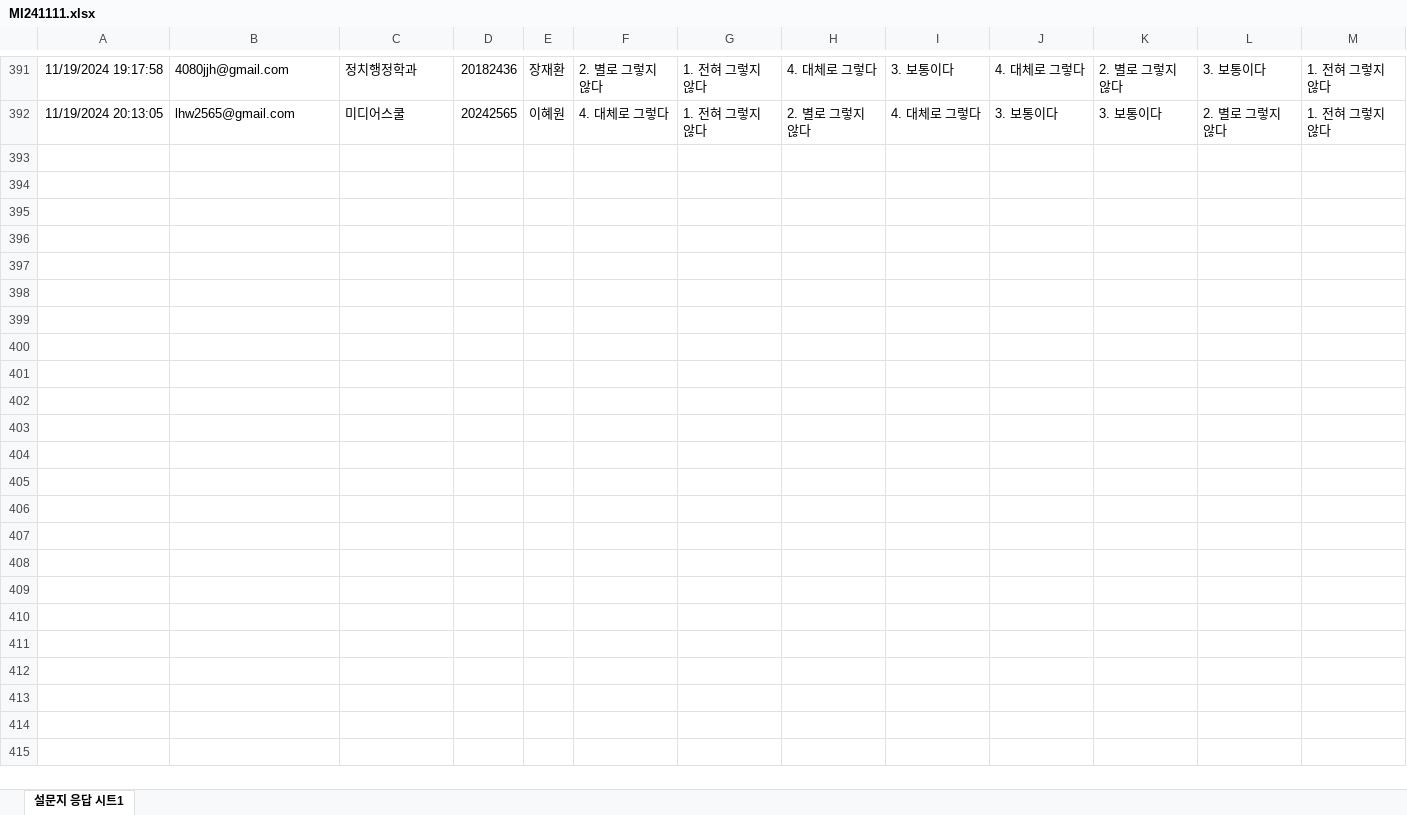
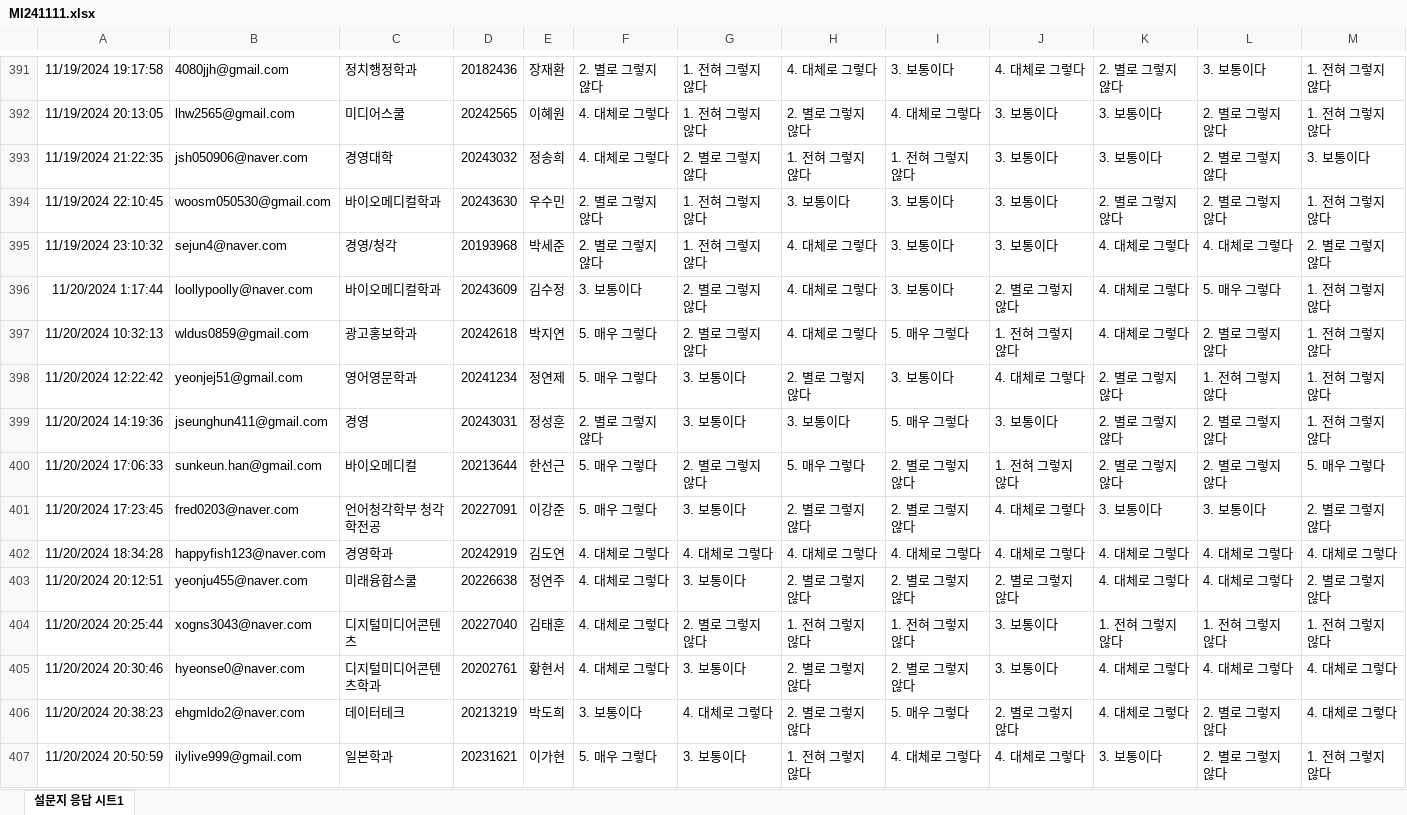
Before and after one commit to kwlee58/class202501, an Excel workbook: R/data/MI241111.xlsx, sheet 설문지 응답 시트1, drawn as a sheet; only a part is shown, gaps mark what is left out; values as stored, in another font and other column widths than the file's, no borders; table styles not drawn; rows hold the shown columns only; the diff names each change by its address in the sheet, - before the commit and + after, or states it on an @@ line.

```diff
--- a/R/data/MI241111.xlsx (sheet 설문지 응답 시트1)
+++ b/R/data/MI241111.xlsx (sheet 설문지 응답 시트1)
+row 393: 11/19/2024 21:22:35 | jsh050906@naver.com | 경영대학 | 20243032 | 정송희 | 4. 대체로 그렇다 | 2. 별로 그렇지 않다 | 1. 전혀 그렇지 않다 | 1. 전혀 그렇지 않다 | 3. 보통이다 | 3. 보통이다 | 2. 별로 그렇지 않다 | 3. 보통이다
+row 394: 11/19/2024 22:10:45 | woosm050530@gmail.com | 바이오메디컬학과 | 20243630 | 우수민 | 2. 별로 그렇지 않다 | 1. 전혀 그렇지 않다 | 3. 보통이다 | 3. 보통이다 | 3. 보통이다 | 2. 별로 그렇지 않다 | 2. 별로 그렇지 않다 | 1. 전혀 그렇지 않다
+row 395: 11/19/2024 23:10:32 | sejun4@naver.com | 경영/청각 | 20193968 | 박세준 | 2. 별로 그렇지 않다 | 1. 전혀 그렇지 않다 | 4. 대체로 그렇다 | 3. 보통이다 | 3. 보통이다 | 4. 대체로 그렇다 | 4. 대체로 그렇다 | 2. 별로 그렇지 않다
+row 396: 11/20/2024 1:17:44 | loollypoolly@naver.com | 바이오메디컬학과 | 20243609 | 김수정 | 3. 보통이다 | 2. 별로 그렇지 않다 | 4. 대체로 그렇다 | 3. 보통이다 | 2. 별로 그렇지 않다 | 4. 대체로 그렇다 | 5. 매우 그렇다 | 1. 전혀 그렇지 않다
+row 397: 11/20/2024 10:32:13 | wldus0859@gmail.com | 광고홍보학과 | 20242618 | 박지연 | 5. 매우 그렇다 | 2. 별로 그렇지 않다 | 4. 대체로 그렇다 | 5. 매우 그렇다 | 1. 전혀 그렇지 않다 | 4. 대체로 그렇다 | 2. 별로 그렇지 않다 | 1. 전혀 그렇지 않다
+row 398: 11/20/2024 12:22:42 | yeonjej51@gmail.com | 영어영문학과 | 20241234 | 정연제 | 5. 매우 그렇다 | 3. 보통이다 | 2. 별로 그렇지 않다 | 3. 보통이다 | 4. 대체로 그렇다 | 2. 별로 그렇지 않다 | 1. 전혀 그렇지 않다 | 1. 전혀 그렇지 않다
+row 399: 11/20/2024 14:19:36 | jseunghun411@gmail.com | 경영 | 20243031 | 정성훈 | 2. 별로 그렇지 않다 | 3. 보통이다 | 3. 보통이다 | 5. 매우 그렇다 | 3. 보통이다 | 2. 별로 그렇지 않다 | 2. 별로 그렇지 않다 | 1. 전혀 그렇지 않다
+row 400: 11/20/2024 17:06:33 | sunkeun.han@gmail.com | 바이오메디컬 | 20213644 | 한선근 | 5. 매우 그렇다 | 2. 별로 그렇지 않다 | 5. 매우 그렇다 | 2. 별로 그렇지 않다 | 1. 전혀 그렇지 않다 | 2. 별로 그렇지 않다 | 2. 별로 그렇지 않다 | 5. 매우 그렇다
+row 401: 11/20/2024 17:23:45 | fred0203@naver.com | 언어청각학부 청각학전공 | 20227091 | 이강준 | 5. 매우 그렇다 | 3. 보통이다 | 2. 별로 그렇지 않다 | 2. 별로 그렇지 않다 | 4. 대체로 그렇다 | 3. 보통이다 | 3. 보통이다 | 2. 별로 그렇지 않다
+row 402: 11/20/2024 18:34:28 | happyfish123@naver.com | 경영학과 | 20242919 | 김도연 | 4. 대체로 그렇다 | 4. 대체로 그렇다 | 4. 대체로 그렇다 | 4. 대체로 그렇다 | 4. 대체로 그렇다 | 4. 대체로 그렇다 | 4. 대체로 그렇다 | 4. 대체로 그렇다
+row 403: 11/20/2024 20:12:51 | yeonju455@naver.com | 미래융합스쿨 | 20226638 | 정연주 | 4. 대체로 그렇다 | 3. 보통이다 | 2. 별로 그렇지 않다 | 2. 별로 그렇지 않다 | 2. 별로 그렇지 않다 | 4. 대체로 그렇다 | 4. 대체로 그렇다 | 2. 별로 그렇지 않다
+row 404: 11/20/2024 20:25:44 | xogns3043@naver.com | 디지털미디어콘텐츠 | 20227040 | 김태훈 | 4. 대체로 그렇다 | 2. 별로 그렇지 않다 | 1. 전혀 그렇지 않다 | 1. 전혀 그렇지 않다 | 3. 보통이다 | 1. 전혀 그렇지 않다 | 1. 전혀 그렇지 않다 | 1. 전혀 그렇지 않다
+row 405: 11/20/2024 20:30:46 | hyeonse0@naver.com | 디지털미디어콘텐츠학과 | 20202761 | 황현서 | 4. 대체로 그렇다 | 3. 보통이다 | 2. 별로 그렇지 않다 | 2. 별로 그렇지 않다 | 3. 보통이다 | 4. 대체로 그렇다 | 4. 대체로 그렇다 | 4. 대체로 그렇다
+row 406: 11/20/2024 20:38:23 | ehgmldo2@naver.com | 데이터테크 | 20213219 | 박도희 | 3. 보통이다 | 4. 대체로 그렇다 | 2. 별로 그렇지 않다 | 5. 매우 그렇다 | 2. 별로 그렇지 않다 | 4. 대체로 그렇다 | 2. 별로 그렇지 않다 | 4. 대체로 그렇다
+row 407: 11/20/2024 20:50:59 | ilylive999@gmail.com | 일본학과 | 20231621 | 이가현 | 5. 매우 그렇다 | 3. 보통이다 | 1. 전혀 그렇지 않다 | 4. 대체로 그렇다 | 4. 대체로 그렇다 | 3. 보통이다 | 2. 별로 그렇지 않다 | 1. 전혀 그렇지 않다
```
Also changed, not shown: R/data/BFI241111.xlsx, R/data/BFI241111_tmp.xlsx, 33 other files.
